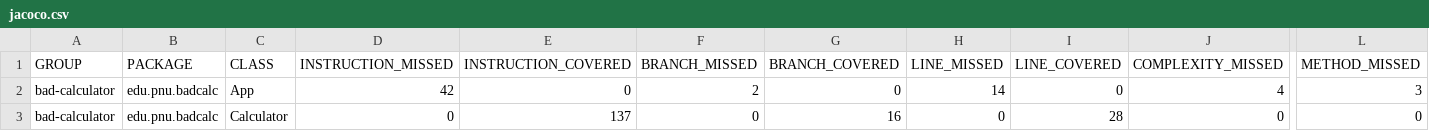
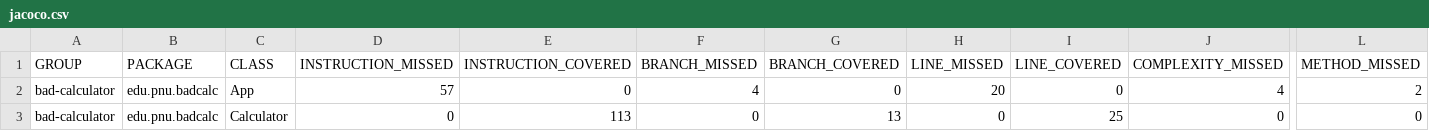
Before and after one commit to projectGroupSW/Bad-Calculator-SW340, a CSV file: target/site/jacoco/jacoco.csv, drawn as a sheet; only a part is shown, gaps mark what is left out; the diff names each change by its address in the sheet, - before the commit and + after, or states it on an @@ line.

```diff
--- a/target/site/jacoco/jacoco.csv
+++ b/target/site/jacoco/jacoco.csv
-D2 (INSTRUCTION_MISSED): 42
+D2 (INSTRUCTION_MISSED): 57
-F2 (BRANCH_MISSED): 2
+F2 (BRANCH_MISSED): 4
-H2 (LINE_MISSED): 14
+H2 (LINE_MISSED): 20
-L2 (METHOD_MISSED): 3
+L2 (METHOD_MISSED): 2
-E3 (INSTRUCTION_COVERED): 137
+E3 (INSTRUCTION_COVERED): 113
-G3 (BRANCH_COVERED): 16
+G3 (BRANCH_COVERED): 13
-I3 (LINE_COVERED): 28
+I3 (LINE_COVERED): 25
```
Also changed, not shown: 18 other files.
